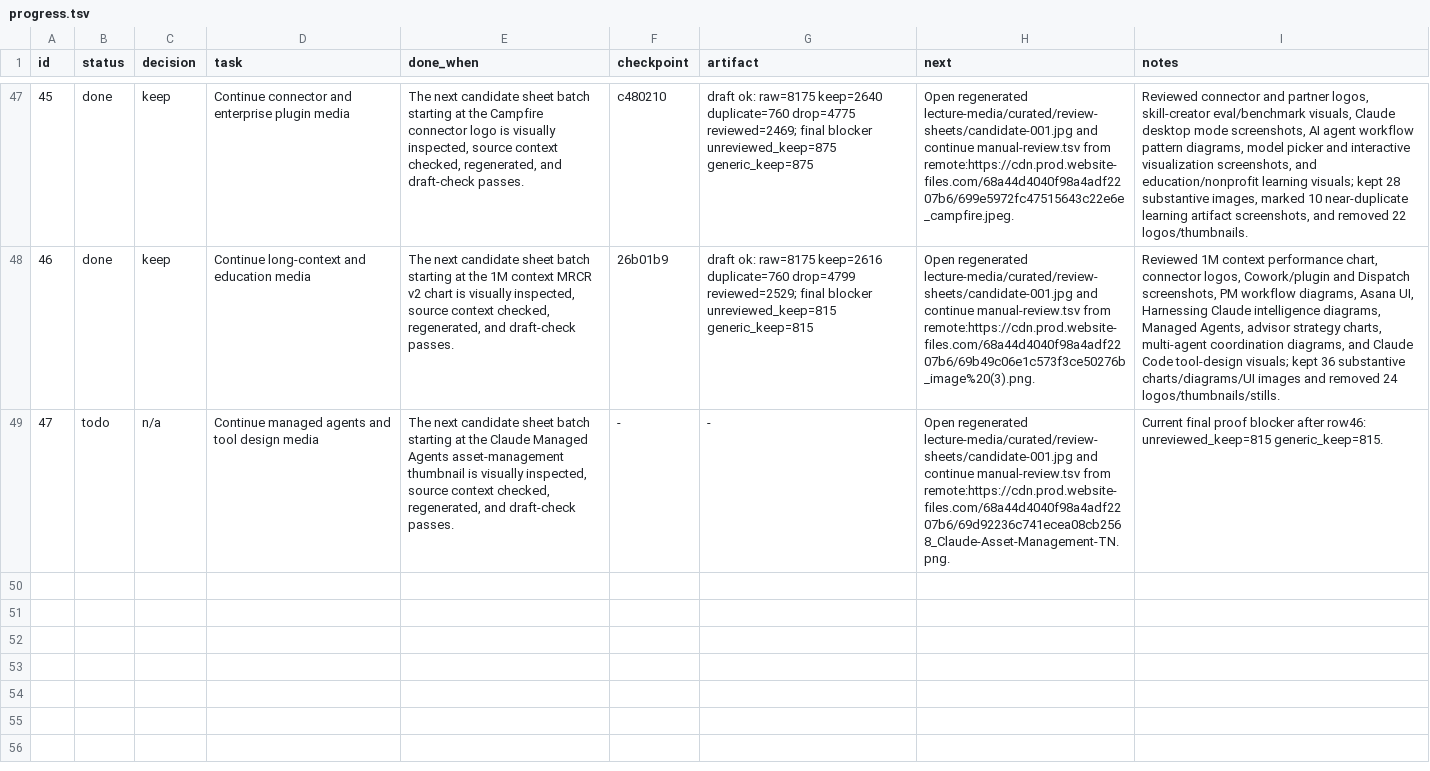
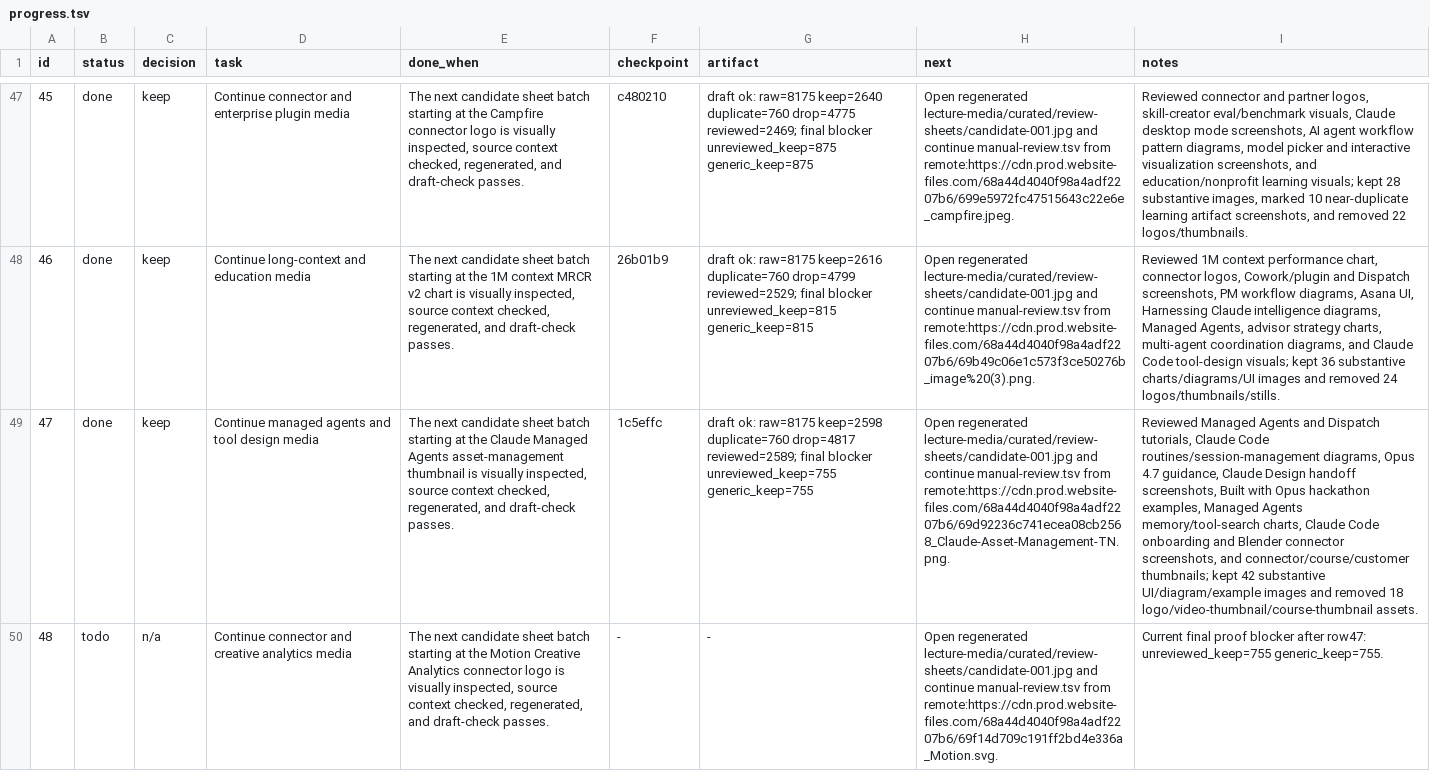
Before and after one commit to ai-native-engineer/anthropic-mirror, a TSV file: progress.tsv, drawn as a sheet; only a part is shown, gaps mark what is left out; the diff names each change by its address in the sheet, - before the commit and + after, or states it on an @@ line.

Commit message:
keep: review managed agents and design media

```diff
--- a/progress.tsv
+++ b/progress.tsv
-B49 (status): todo
+B49 (status): done
-C49 (decision): n/a
+C49 (decision): keep
-F49 (checkpoint): -
+F49 (checkpoint): 1c5effc
-G49 (artifact): -
+G49 (artifact): draft ok: raw=8175 keep=2598 duplicate=760 drop=4817 reviewed=2589; final blocker unreviewed_keep=755 generic_keep=755
-I49 (notes): Current final proof blocker after row46: unreviewed_keep=815 generic_keep=815.
+I49 (notes): Reviewed Managed Agents and Dispatch tutorials, Claude Code routines/session-management diagrams, Opus 4.7 guidance, Claude Design handoff screenshots, Built with Opus hackathon examples, Managed Agents memory/tool-search charts, Claude Code onboarding and Blender connector screenshots, and connector/course/customer thumbnails; kept 42 substantive UI/diagram/example images and removed 18 logo/video-thumbnail/course-thumbnail assets.
+row 50: 48 | todo | n/a | Continue connector and creative analytics media | The next candidate sheet batch starting at the Motion Creative Analytics connector logo is visually inspected, source context checked, regenerated, and draft-check passes. | - | - | Open regenerated lecture-media/curated/review-sheets/candidate-001.jpg and continue manual-review.tsv from remote:https://cdn.prod.website-files.com/68a44d4040f98a4adf2207b6/69f14d709c191ff2bd4e336a_Motion.svg. | Current final proof blocker after row47: unreviewed_keep=755 generic_keep=755.
```
Also changed, not shown: 22 other files.
